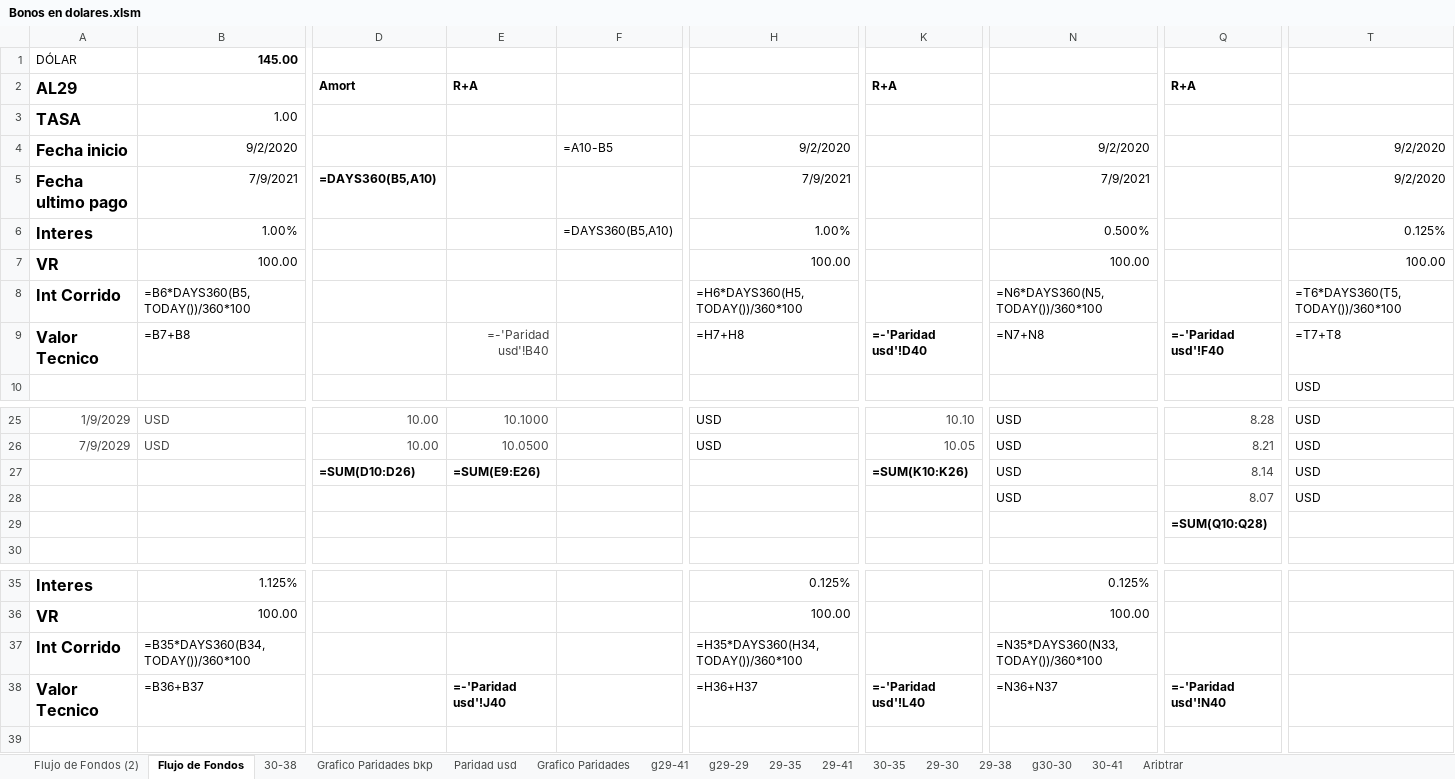
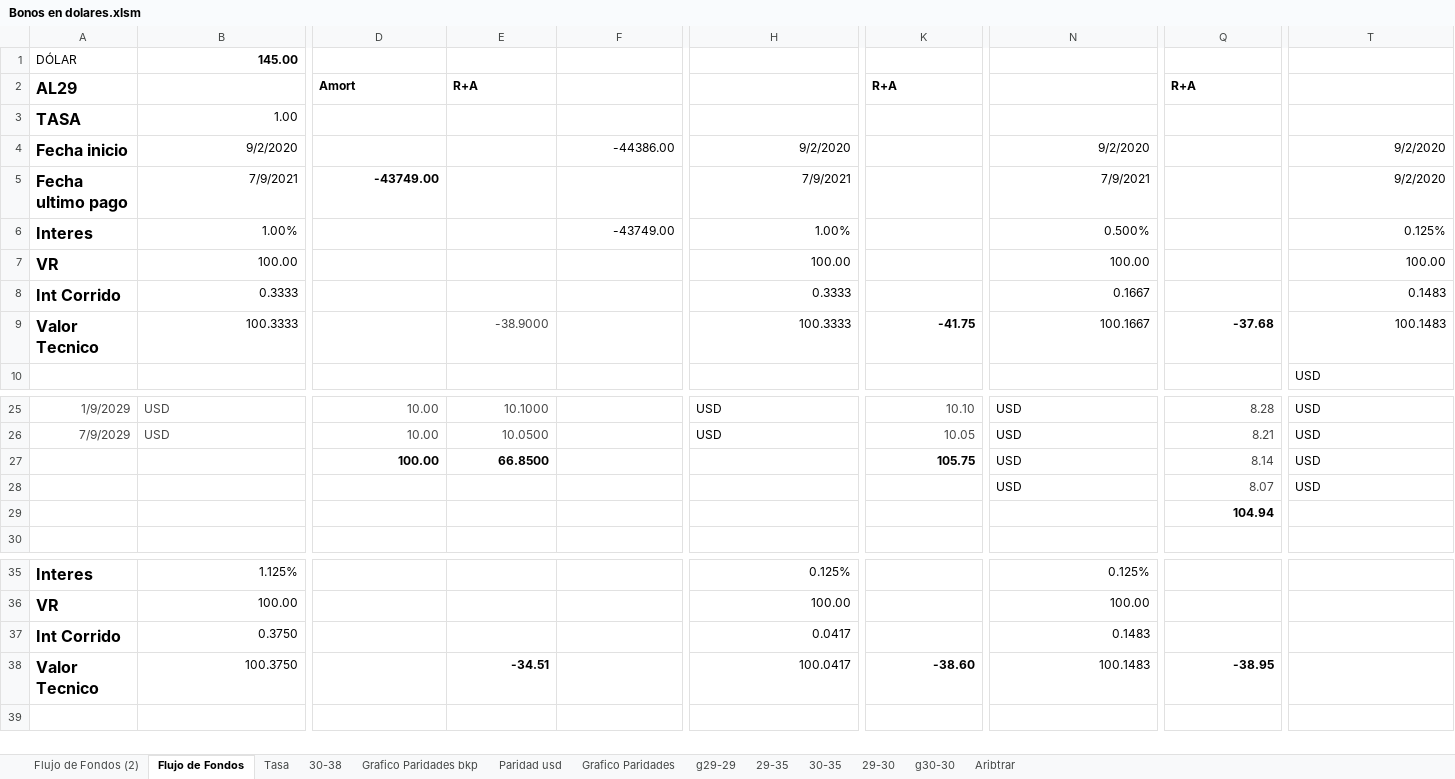
Before and after one commit to alferrelli/Excel-Bonos, an Excel workbook: Bonos en dolares.xlsm, sheet Flujo de Fondos, drawn as a sheet; only a part is shown, gaps mark what is left out; values as stored, in another font and other column widths than the file's, no borders; formulas without a stored value are shown as written; removed rows and columns are numbered as before the commit, all else as after; rows hold the shown columns only; the diff covers the shown part only; the diff names each change by its address in the sheet, - before the commit and + after, or states it on an @@ line.

```diff
--- a/Bonos en dolares.xlsm (sheet Flujo de Fondos)
+++ b/Bonos en dolares.xlsm (sheet Flujo de Fondos)
-sheet tab: g29-41
-sheet tab: 29-41
-sheet tab: 29-38
-sheet tab: 30-41
+sheet tab: Tasa
-F4: =A10-B5
+F4: -44386.00
-D5: =DAYS360(B5,A10)
+D5: -43749.00
-F6: =DAYS360(B5,A10)
+F6: -43749.00
-B8: =B6*DAYS360(B5,TODAY())/360*100
+B8: 0.3333
-H8: =H6*DAYS360(H5,TODAY())/360*100
+H8: 0.3333
-N8: =N6*DAYS360(N5,TODAY())/360*100
+N8: 0.1667
-T8: =T6*DAYS360(T5,TODAY())/360*100
+T8: 0.1483
-B9: =B7+B8
+B9: 100.3333
-E9: =-'Paridad usd'!B40
+E9: -38.9000
-H9: =H7+H8
+H9: 100.3333
-K9: =-'Paridad usd'!D40
+K9: -41.75
-N9: =N7+N8
+N9: 100.1667
-Q9: =-'Paridad usd'!F40
+Q9: -37.68
-T9: =T7+T8
+T9: 100.1483
-D27: =SUM(D10:D26)
+D27: 100.00
-E27: =SUM(E9:E26)
+E27: 66.8500
-K27: =SUM(K10:K26)
+K27: 105.75
-row 29:  |  |  |  |  |  |  |  | =SUM(Q10:Q28)
+row 29:  |  |  |  |  |  |  |  | 104.94
-B37: =B35*DAYS360(B34,TODAY())/360*100
+B37: 0.3750
-H37: =H35*DAYS360(H34,TODAY())/360*100
+H37: 0.0417
-N37: =N35*DAYS360(N33,TODAY())/360*100
+N37: 0.1483
-B38: =B36+B37
+B38: 100.3750
-E38: =-'Paridad usd'!J40
+E38: -34.51
-H38: =H36+H37
+H38: 100.0417
-K38: =-'Paridad usd'!L40
+K38: -38.60
-N38: =N36+N37
+N38: 100.1483
-Q38: =-'Paridad usd'!N40
+Q38: -38.95
```
Also changed, not shown: 1 added row, 1 removed row and 9 edited cells elsewhere in this sheet, sheet Paridad usd, sheet Flujo de Fondos (2), sheet Aribtrar, charts or pictures, Bonos en pesos.xlsx.
